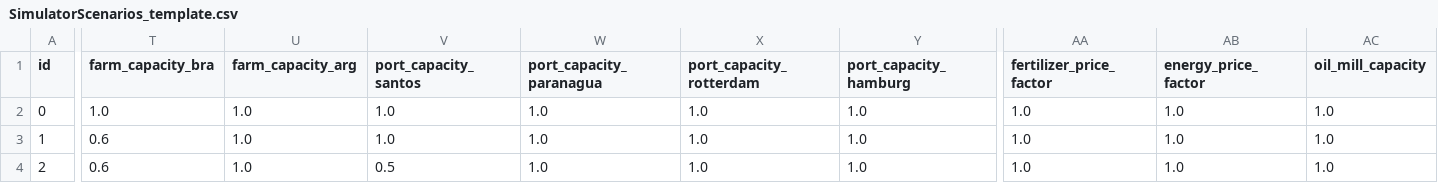
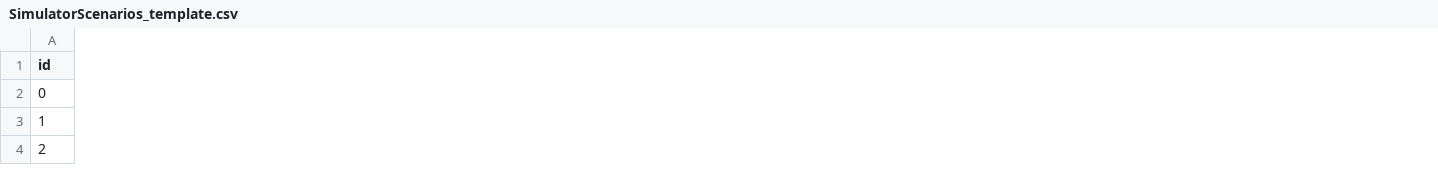
Before and after one commit to PROVIDER-Project/simenv, a CSV file: src/provider_simenv/data/input/SimulatorScenarios_template.csv, drawn as a sheet; only a part is shown, gaps mark what is left out; the diff covers the shown part only; the diff names each change by its address in the sheet, - before the commit and + after, or states it on an @@ line.

```diff
--- a/src/provider_simenv/data/input/SimulatorScenarios_template.csv
+++ b/src/provider_simenv/data/input/SimulatorScenarios_template.csv
-column T (farm_capacity_bra), rows 2-4: 1.0 | 0.6 | 0.6
-column U (farm_capacity_arg), rows 2-4: all 1.0
-column V (port_capacity_santos), rows 2-4: 1.0 | 1.0 | 0.5
-column W (port_capacity_paranagua), rows 2-4: all 1.0
-column X (port_capacity_rotterdam), rows 2-4: all 1.0
-column Y (port_capacity_hamburg), rows 2-4: all 1.0
-column AA (fertilizer_price_factor), rows 2-4: all 1.0
-column AB (energy_price_factor), rows 2-4: all 1.0
-column AC (oil_mill_capacity), rows 2-4: all 1.0
```
Also changed, not shown: 21 removed columns elsewhere in this file, src/provider_simenv/data/input/SimulatorScenarios.csv, 8 other files.
